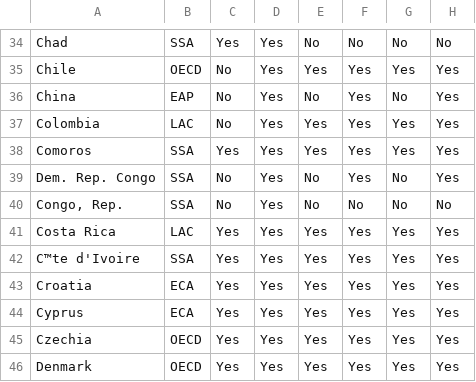
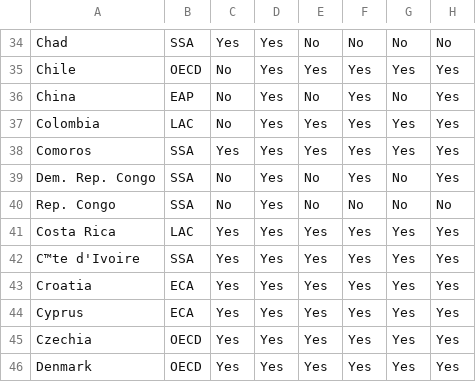
Before and after one commit to inesbsantos/Women-s-Role-in-the-Job-market-in-the-21st-Century, a CSV file: datasets/women_business_law_pay_dataset.csv, drawn as a sheet; only a part is shown, gaps mark what is left out; the diff names each change by its address in the sheet, - before the commit and + after, or states it on an @@ line.

Commit message:
Update women_business_law_pay_dataset.csv

```diff
--- a/datasets/women_business_law_pay_dataset.csv
+++ b/datasets/women_business_law_pay_dataset.csv
-A40: Congo, Rep.
+A40: Rep. Congo
```
